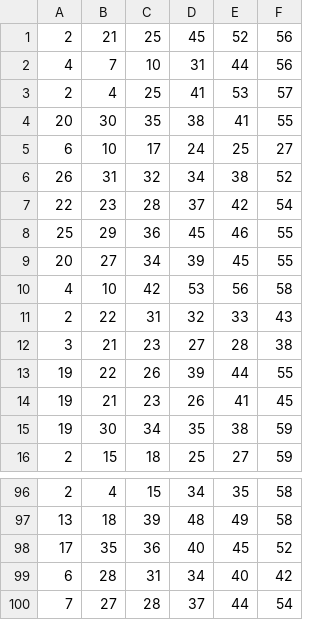
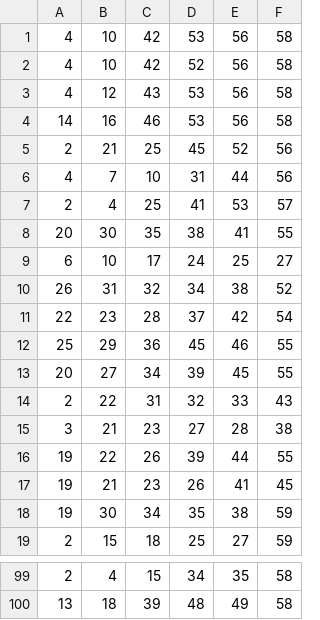
Before and after one commit to DangerousDarlow/Lottery, a CSV file: Tickets100.csv, drawn as a sheet; only a part is shown, gaps mark what is left out.

```diff
--- a/Tickets100.csv
+++ b/Tickets100.csv
@@ -1 +1,5 @@
+4,10,42,53,56,58
+4,10,42,52,56,58
+4,12,43,53,56,58
+14,16,46,53,56,58
 2,21,25,45,52,56
@@ -9,3 +13,2 @@
 20,27,34,39,45,55
-4,10,42,53,56,58
 2,22,31,32,33,43
@@ -97,4 +100 @@
 13,18,39,48,49,58
-17,35,36,40,45,52
-6,28,31,34,40,42
-7,27,28,37,44,54
```
Also changed, not shown: 7 other files.
